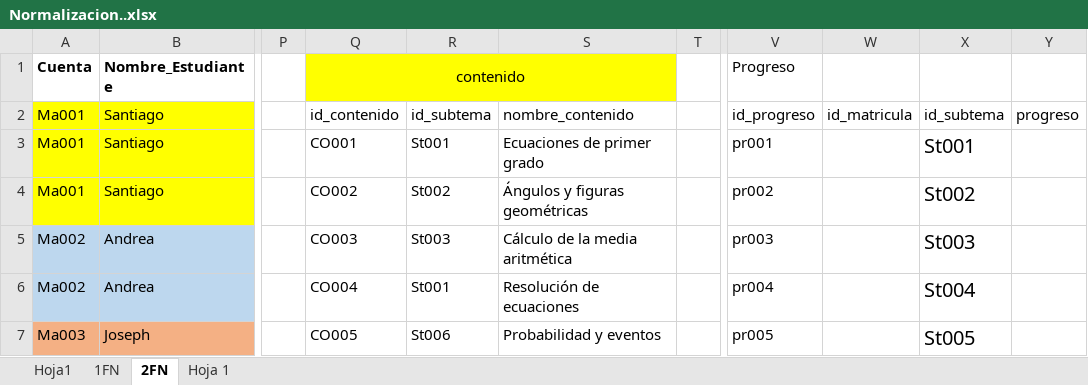
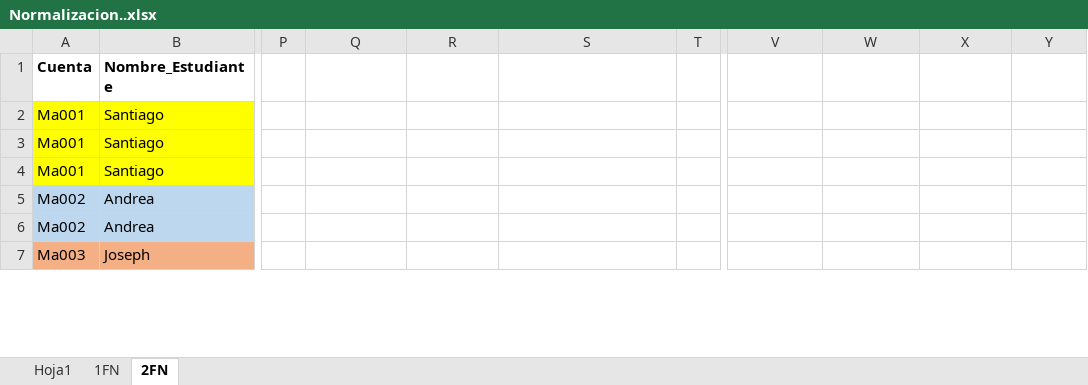
Before and after one commit to gargasmiel/PROYECTO_CEREBRUM, an Excel workbook: ComponentesMetodologicos/Normalizacion..xlsx, sheet 2FN, drawn as a sheet; only a part is shown, gaps mark what is left out; values as stored, in another font and other column widths than the file's, no borders; charts and pictures and table styles not drawn; removed rows and columns are numbered as before the commit, all else as after; the diff covers the shown part only; the diff names each change by its address in the sheet, - before the commit and + after, or states it on an @@ line.

Commit message:
normalizacion9

```diff
--- a/ComponentesMetodologicos/Normalizacion..xlsx (sheet 2FN)
+++ b/ComponentesMetodologicos/Normalizacion..xlsx (sheet 2FN)
-sheet tab: Hoja 1
-Q1: contenido
+Q1: (empty)
-Q1 fill: #FFFF00
+Q1 fill: none
-Q1:S1 merged
-V1: Progreso
+V1: (empty)
-Q2: id_contenido
+Q2: (empty)
-R2: id_subtema
+R2: (empty)
-S2: nombre_contenido
+S2: (empty)
-V2: id_progreso
+V2: (empty)
-W2: id_matricula
+W2: (empty)
-X2: id_subtema
+X2: (empty)
-Y2: progreso
+Y2: (empty)
-Q3: CO001
+Q3: (empty)
-R3: St001
+R3: (empty)
-S3: Ecuaciones de primer grado
+S3: (empty)
-V3: pr001
+V3: (empty)
-X3: St001
+X3: (empty)
-Q4: CO002
+Q4: (empty)
-R4: St002
+R4: (empty)
-S4: Ángulos y figuras geométricas
+S4: (empty)
-V4: pr002
+V4: (empty)
-X4: St002
+X4: (empty)
-Q5: CO003
+Q5: (empty)
-R5: St003
+R5: (empty)
-S5: Cálculo de la media aritmética
+S5: (empty)
-V5: pr003
+V5: (empty)
-X5: St003
+X5: (empty)
-Q6: CO004
+Q6: (empty)
-R6: St001
+R6: (empty)
-S6: Resolución de ecuaciones
+S6: (empty)
-V6: pr004
+V6: (empty)
-X6: St004
+X6: (empty)
-Q7: CO005
+Q7: (empty)
-R7: St006
+R7: (empty)
-S7: Probabilidad y eventos
+S7: (empty)
-V7: pr005
+V7: (empty)
-X7: St005
+X7: (empty)
```
Also changed, not shown: 34 added rows, 29 removed rows, 388 edited cells, cell formats and merged cells elsewhere in this sheet, sheet 1FN, sheet Hoja1, charts or pictures, 2 other files.
